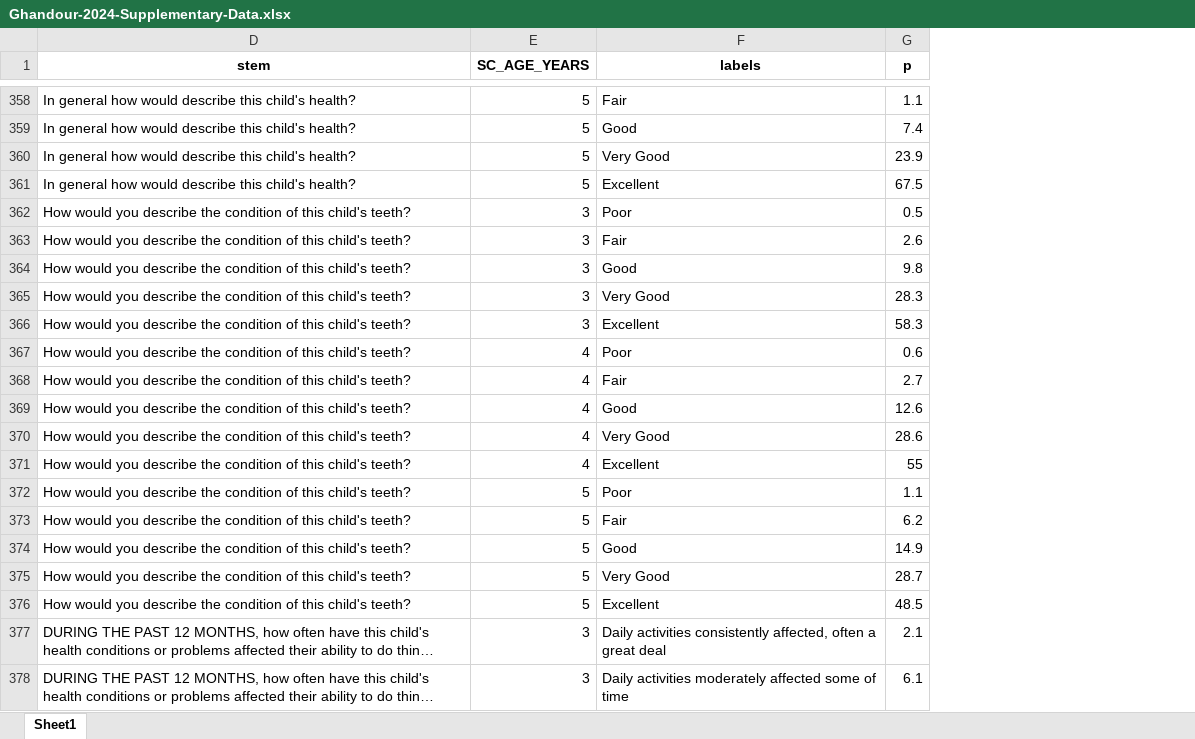
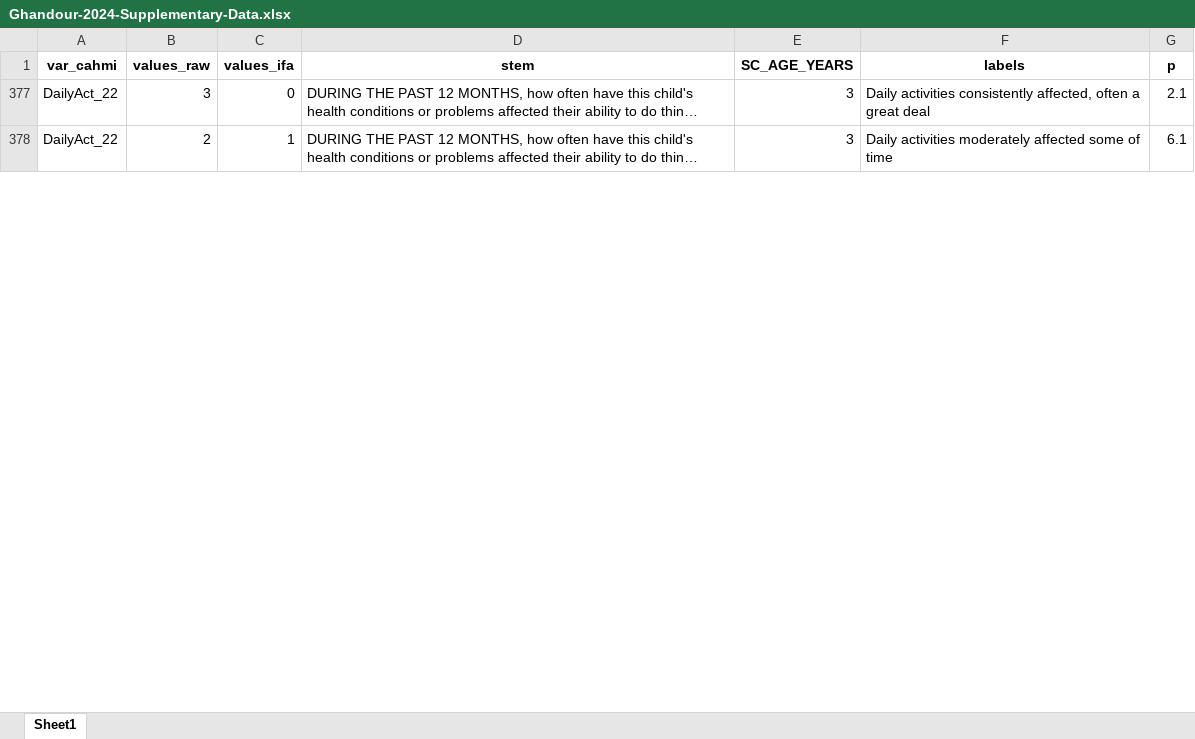
Before and after one commit to marcus-waldman/HRTL-2016-2022, an Excel workbook: datasets/intermediate/Ghandour-2024-Supplementary-Data.xlsx, sheet Sheet1, drawn as a sheet; only a part is shown, gaps mark what is left out; long unchanged cells end in …; values as stored, in another font and other column widths than the file's, no borders; removed rows and columns are numbered as before the commit, all else as after; the diff covers the shown part only; the diff names each change by its address in the sheet, - before the commit and + after, or states it on an @@ line.

Commit message:
Comparing Supplement Table 1
Things look good, but need to clean up and make prettier.

```diff
--- a/datasets/intermediate/Ghandour-2024-Supplementary-Data.xlsx (sheet Sheet1)
+++ b/datasets/intermediate/Ghandour-2024-Supplementary-Data.xlsx (sheet Sheet1)
@@ column A (var_cahmi) unhidden, rows 377-378: DailyAct_22 | DailyAct_22 @@
@@ column B (values_raw) unhidden, rows 377-378: 3 | 2 @@
@@ column C (values_ifa) unhidden, rows 377-378: 0 | 1 @@
-row 358: In general how would describe this child's health? | 5 | Fair | 1.1
-row 359: In general how would describe this child's health? | 5 | Good | 7.4
-row 360: In general how would describe this child's health? | 5 | Very Good | 23.9
-row 361: In general how would describe this child's health? | 5 | Excellent | 67.5
-row 362: How would you describe the condition of this child's teeth? | 3 | Poor | 0.5
-row 363: How would you describe the condition of this child's teeth? | 3 | Fair | 2.6
-row 364: How would you describe the condition of this child's teeth? | 3 | Good | 9.8
-row 365: How would you describe the condition of this child's teeth? | 3 | Very Good | 28.3
-row 366: How would you describe the condition of this child's teeth? | 3 | Excellent | 58.3
-row 367: How would you describe the condition of this child's teeth? | 4 | Poor | 0.6
-row 368: How would you describe the condition of this child's teeth? | 4 | Fair | 2.7
-row 369: How would you describe the condition of this child's teeth? | 4 | Good | 12.6
-row 370: How would you describe the condition of this child's teeth? | 4 | Very Good | 28.6
-row 371: How would you describe the condition of this child's teeth? | 4 | Excellent | 55
-row 372: How would you describe the condition of this child's teeth? | 5 | Poor | 1.1
-row 373: How would you describe the condition of this child's teeth? | 5 | Fair | 6.2
-row 374: How would you describe the condition of this child's teeth? | 5 | Good | 14.9
-row 375: How would you describe the condition of this child's teeth? | 5 | Very Good | 28.7
-row 376: How would you describe the condition of this child's teeth? | 5 | Excellent | 48.5
```
Also changed, not shown: 356 removed rows and 1 edited cell elsewhere in this sheet, 2 other files.
